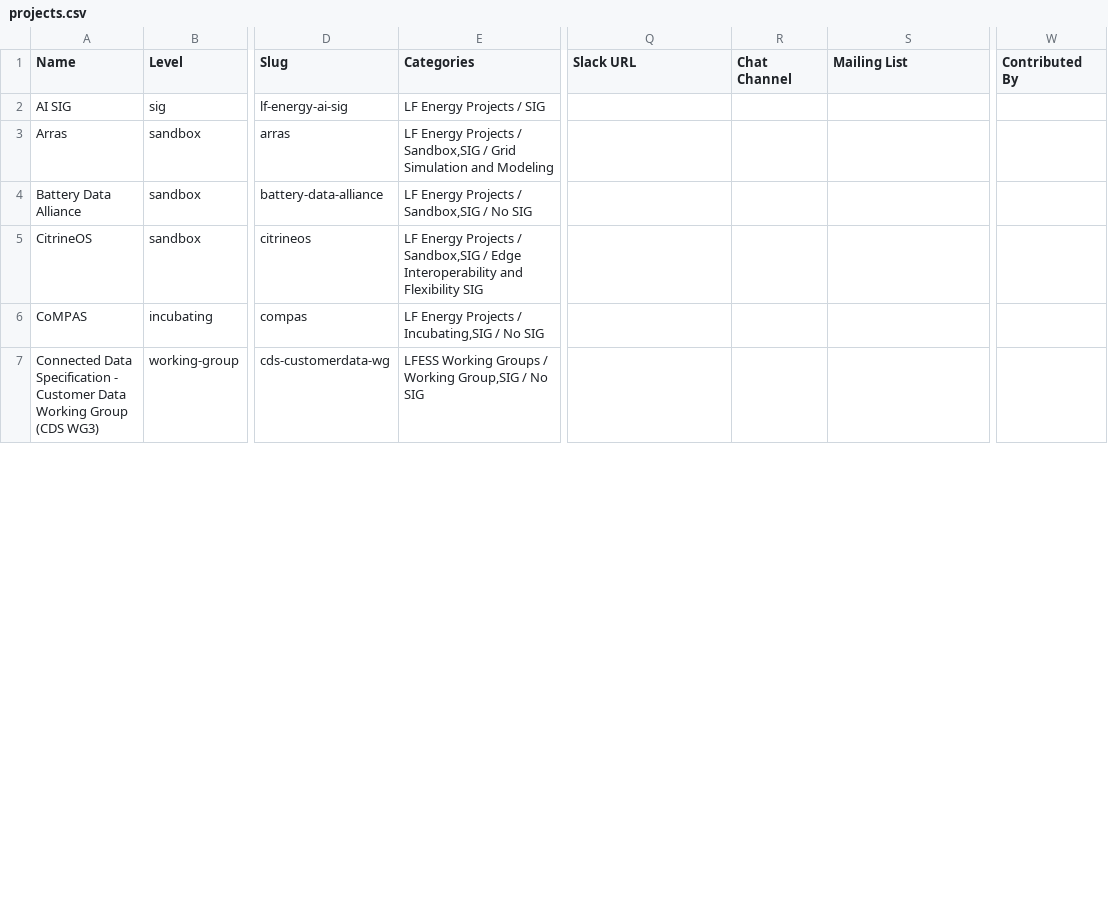
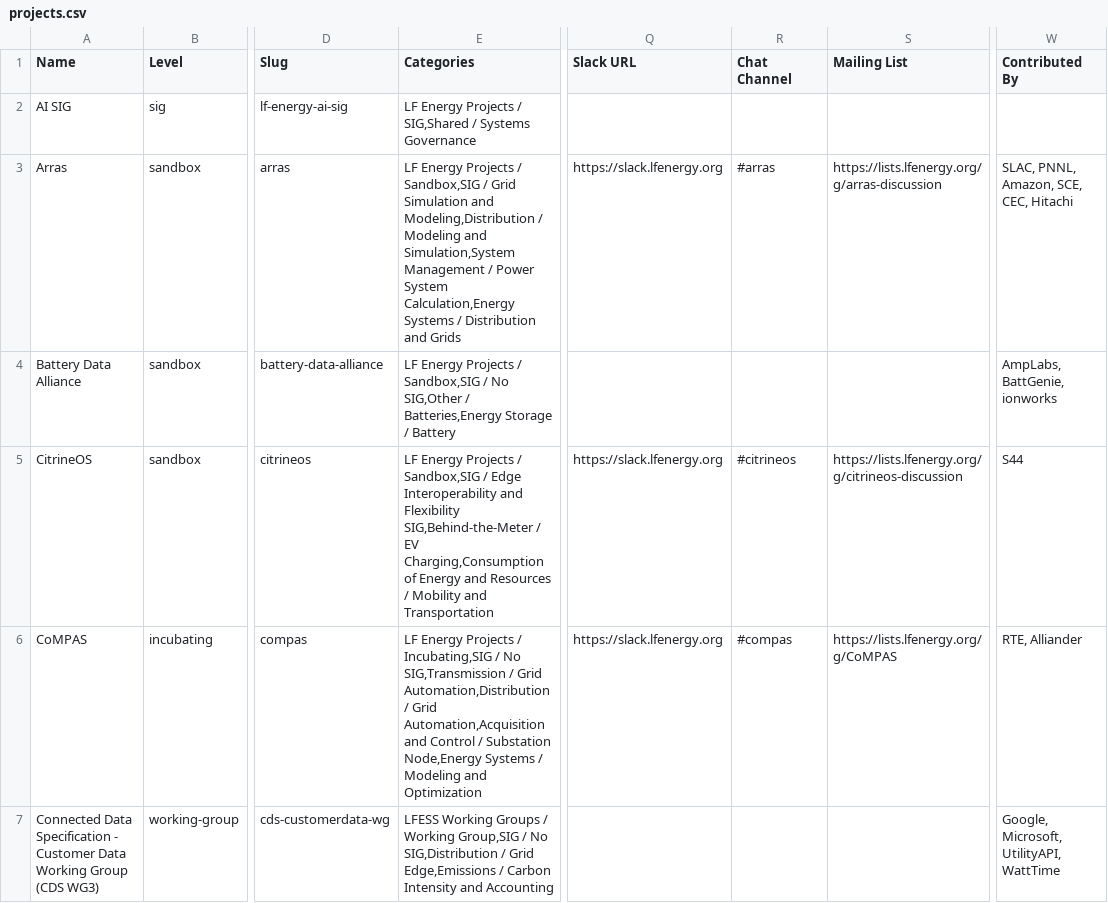
Before and after one commit to lf-energy/tac, a CSV file: _data/projects.csv, drawn as a sheet; only a part is shown, gaps mark what is left out; the diff covers the shown part only; the diff names each change by its address in the sheet, - before the commit and + after, or states it on an @@ line.

Commit message:
Update Data Sources from LFX 2026-02-12 (#752)
Automated changes by
[create-pull-request](https://github.com/peter-evans/create-pull-request)
GitHub action

Signed-off-by: github-actions[bot] <41898282+github-actions[bot]@users.noreply.github.com>

```diff
--- a/_data/projects.csv
+++ b/_data/projects.csv
-E2 (Categories): LF Energy Projects / SIG
+E2 (Categories): LF Energy Projects / SIG,Shared / Systems Governance
-E3 (Categories): …Simulation and Modeling
+E3 (Categories): …Simulation and Modeling,Distribution / Modeling and Simulation,System Management / Power System Calculation,Energy Systems / Distribution and Grids
-Q3 (Slack URL): (empty)
+Q3 (Slack URL): https://slack.lfenergy.org
-R3 (Chat Channel): (empty)
+R3 (Chat Channel): #arras
-S3 (Mailing List): (empty)
+S3 (Mailing List): https://lists.lfenergy.org/g/arras-discussion
-W3 (Contributed By): (empty)
+W3 (Contributed By): SLAC, PNNL, Amazon, SCE, CEC, Hitachi
-E4 (Categories): …/ No SIG
+E4 (Categories): …/ No SIG,Other / Batteries,Energy Storage / Battery
-W4 (Contributed By): (empty)
+W4 (Contributed By): AmpLabs, BattGenie, ionworks
-E5 (Categories): …and Flexibility SIG
+E5 (Categories): …and Flexibility SIG,Behind-the-Meter / EV Charging,Consumption of Energy and Resources / Mobility and Transportation
-Q5:Q6 (Slack URL): (empty)
+Q5:Q6 (Slack URL): https://slack.lfenergy.org
-R5 (Chat Channel): (empty)
+R5 (Chat Channel): #citrineos
-S5 (Mailing List): (empty)
+S5 (Mailing List): https://lists.lfenergy.org/g/citrineos-discussion
-W5 (Contributed By): (empty)
+W5 (Contributed By): S44
-E6 (Categories): …/ No SIG
+E6 (Categories): …/ No SIG,Transmission / Grid Automation,Distribution / Grid Automation,Acquisition and Control / Substation Node,Energy Systems / Modeling and Optimization
-R6 (Chat Channel): (empty)
+R6 (Chat Channel): #compas
-S6 (Mailing List): (empty)
+S6 (Mailing List): https://lists.lfenergy.org/g/CoMPAS
-W6 (Contributed By): (empty)
+W6 (Contributed By): RTE, Alliander
-E7 (Categories): …/ No SIG
+E7 (Categories): …/ No SIG,Distribution / Grid Edge,Emissions / Carbon Intensity and Accounting
-W7 (Contributed By): (empty)
+W7 (Contributed By): Google, Microsoft, UtilityAPI, WattTime
```
Also changed, not shown: 95 edited cells elsewhere in this file.
